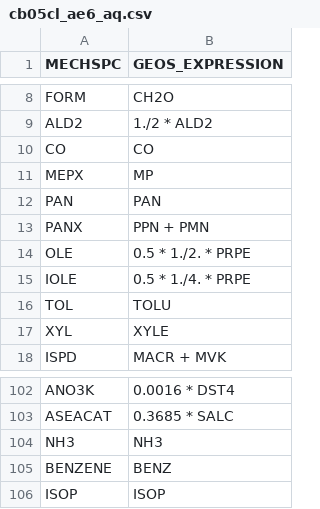
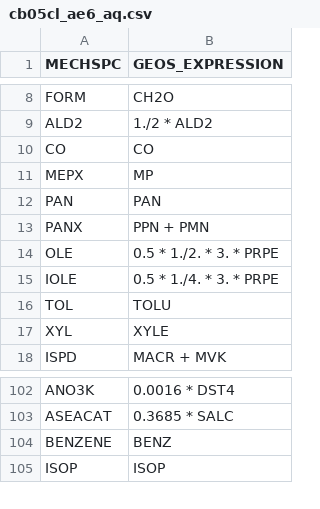
Before and after one commit to barronh/geos2cmaq, a CSV file: mapping/cb05cl_ae6_aq.csv, drawn as a sheet; only a part is shown, gaps mark what is left out.

Commit message:
Updates based on user feedback and discussion with Havala about her intent.

```diff
--- a/mapping/cb05cl_ae6_aq.csv
+++ b/mapping/cb05cl_ae6_aq.csv
@@ -13,4 +13,4 @@ PAN, PAN
 PANX, PPN + PMN
-OLE, 0.5 * 1./2. * PRPE
-IOLE, 0.5 * 1./4. * PRPE
+OLE, 0.5 * 1./2. * 3. * PRPE
+IOLE, 0.5 * 1./4. * 3. * PRPE
 TOL, TOLU
@@ -103,3 +103,2 @@ ANO3K, 0.0016 * DST4
 ASEACAT, 0.3685 * SALC
-NH3, NH3
 BENZENE, BENZ
```
